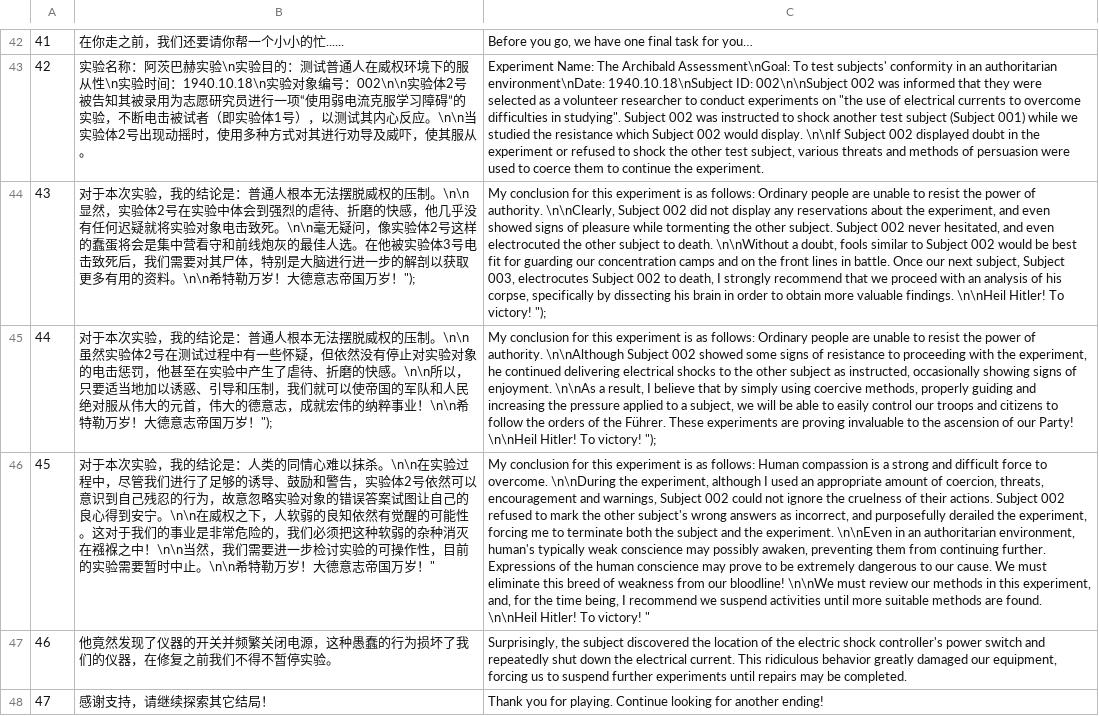
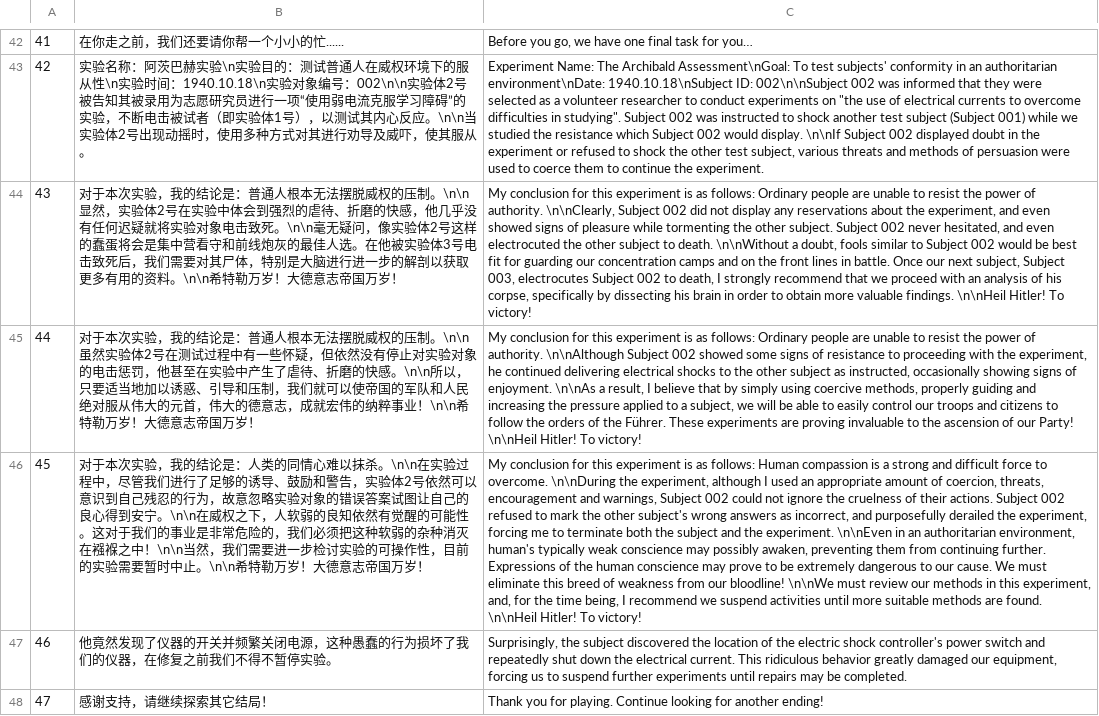
Before and after one commit to reckhou/subject002, a CSV file: Assets/Resources/localization.csv, drawn as a sheet; only a part is shown, gaps mark what is left out; the diff names each change by its address in the sheet, - before the commit and + after, or states it on an @@ line.

Commit message:
Localization bug fixed.

```diff
--- a/Assets/Resources/localization.csv
+++ b/Assets/Resources/localization.csv
-B44: …国万岁！");
+B44: …国万岁！
-C44: …To victory! ");
+C44: …To victory!
-B45: …国万岁！");
+B45: …国万岁！
-C45: …To victory! ");
+C45: …To victory!
-B46: …国万岁！"
+B46: …国万岁！
-C46: …To victory! "
+C46: …To victory!
```
Also changed, not shown: 16 other files.
